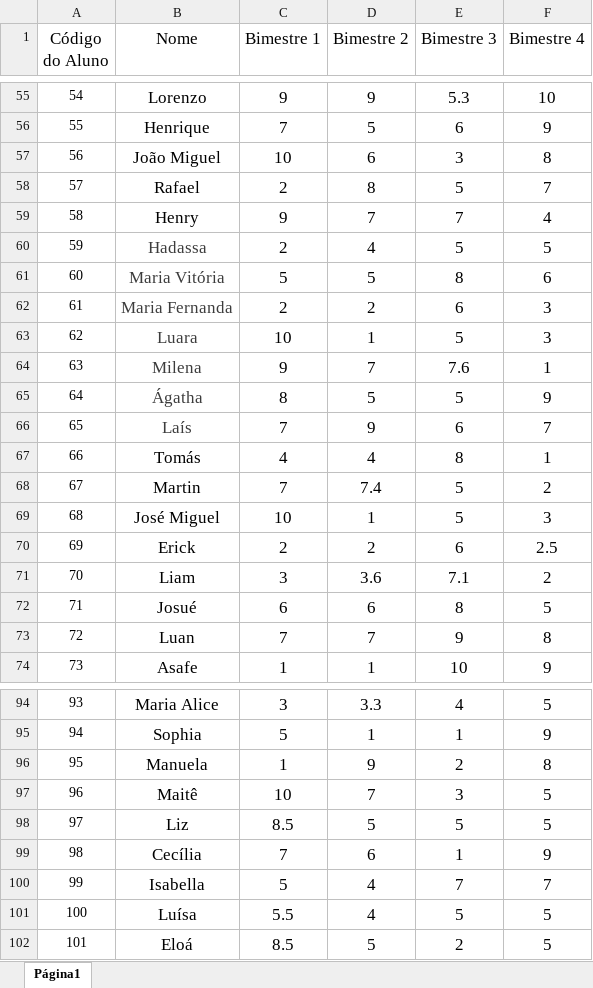
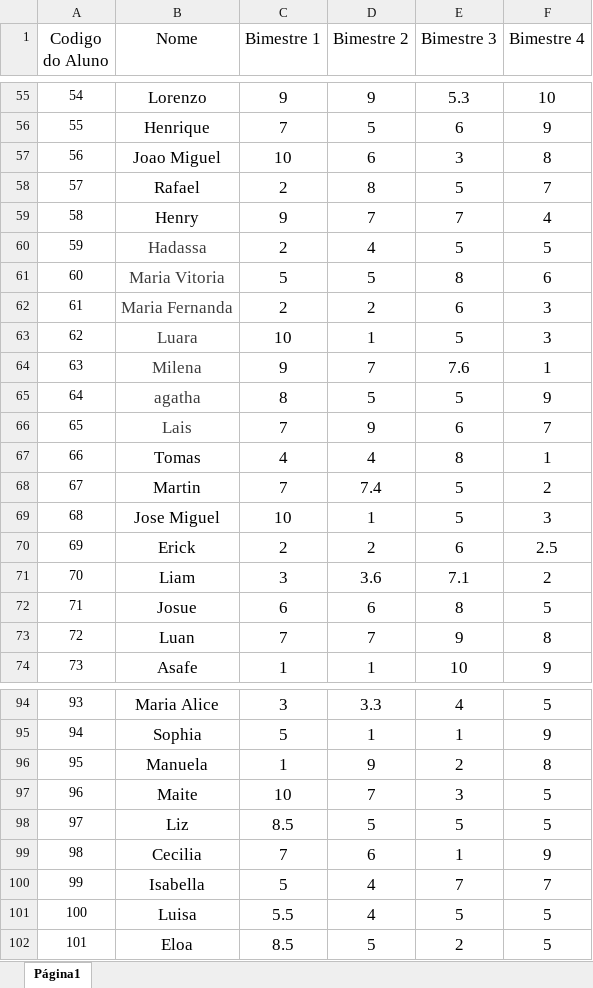
Before and after one commit to LucasSarri/Faculdade-IIA, an Excel workbook: Trabalho/Dados.xlsx, sheet Página1, drawn as a sheet; only a part is shown, gaps mark what is left out; values as stored, in another font and other column widths than the file's, no borders; the diff covers the shown part only; the diff names each change by its address in the sheet, - before the commit and + after, or states it on an @@ line.

```diff
--- a/Trabalho/Dados.xlsx (sheet Página1)
+++ b/Trabalho/Dados.xlsx (sheet Página1)
-A1: Código do Aluno
+A1: Codigo do Aluno
-B57 (Nome): João Miguel
+B57 (Nome): Joao Miguel
-B61 (Nome): Maria Vitória
+B61 (Nome): Maria Vitoria
-B65 (Nome): Ágatha
+B65 (Nome): agatha
-B66 (Nome): Laís
+B66 (Nome): Lais
-B67 (Nome): Tomás
+B67 (Nome): Tomas
-B69 (Nome): José Miguel
+B69 (Nome): Jose Miguel
-B72 (Nome): Josué
+B72 (Nome): Josue
-B97 (Nome): Maitê
+B97 (Nome): Maite
-B99 (Nome): Cecília
+B99 (Nome): Cecilia
-B101 (Nome): Luísa
+B101 (Nome): Luisa
-B102 (Nome): Eloá
+B102 (Nome): Eloa
```
Also changed, not shown: 10 edited cells elsewhere in this sheet, 2 other files.
